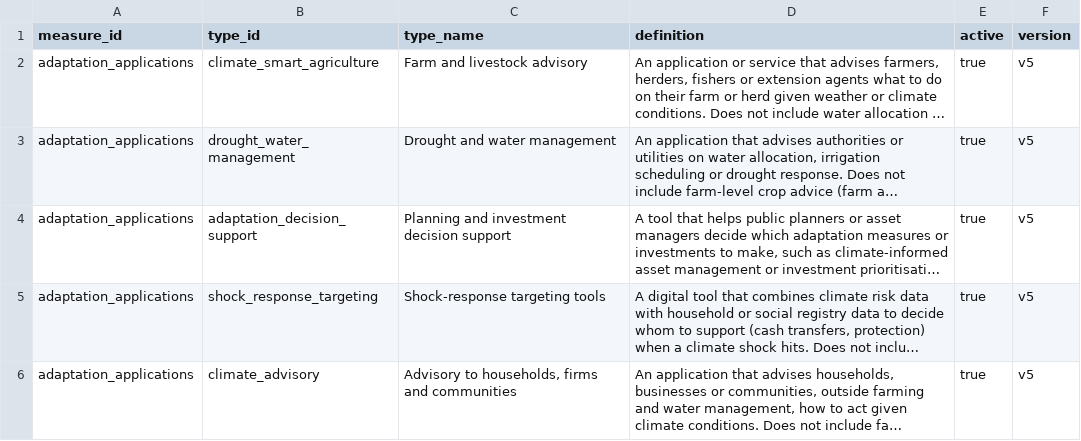
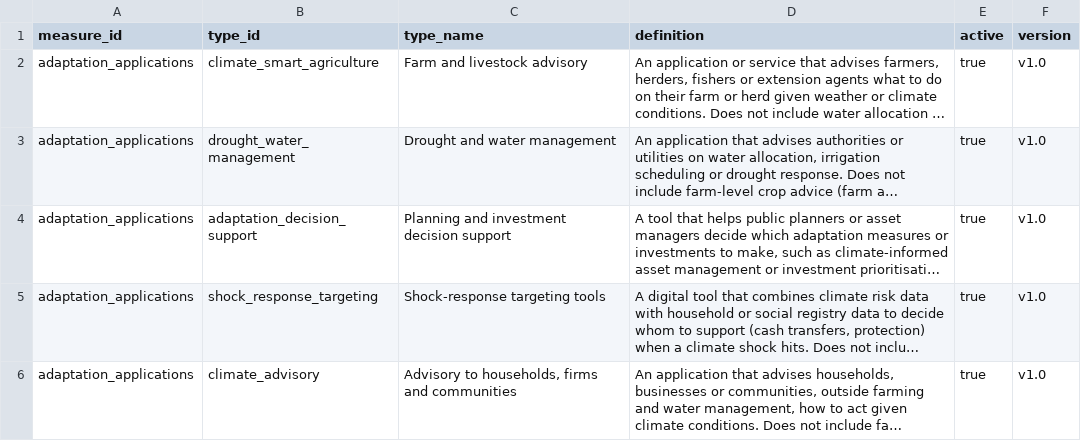
Before and after one commit to devvartpoddar/wbg-digital-resilience, a CSV file: analysis/labels/adaptation_applications_types.csv, drawn as a sheet; long unchanged cells end in …; the diff names each change by its address in the sheet, - before the commit and + after, or states it on an @@ line.

```diff
--- a/analysis/labels/adaptation_applications_types.csv
+++ b/analysis/labels/adaptation_applications_types.csv
-F2:F6 (version): v5
+F2:F6 (version): v1.0
```
Also changed, not shown: analysis/labels/backup_power_types.csv, analysis/labels/climate_governance_types.csv, 24 other files.
